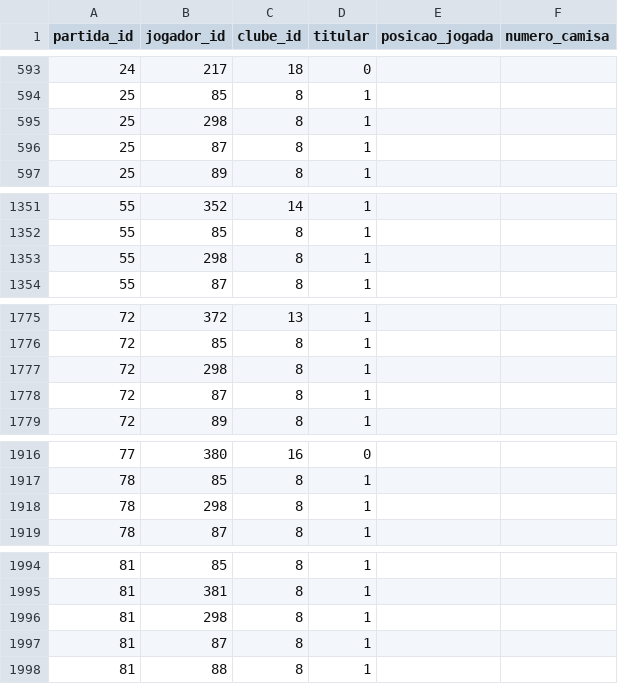
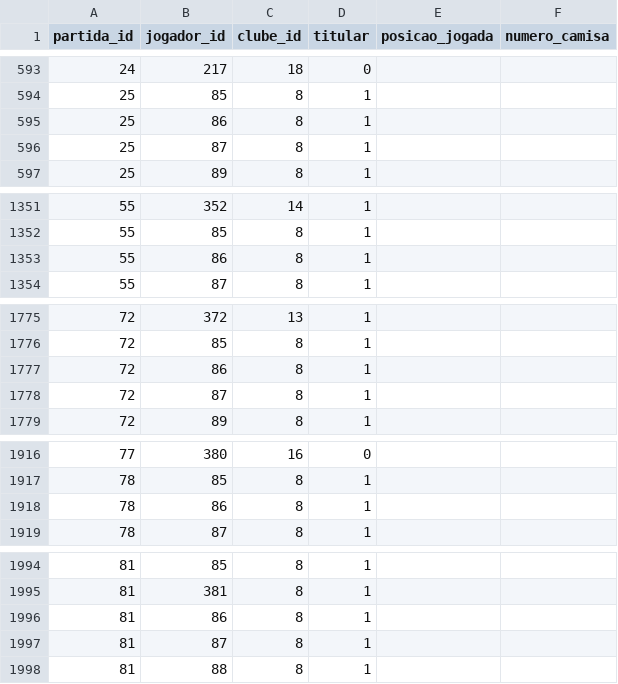
Before and after one commit to shinzatokazuya/kamusari, a CSV file: novo_bd1971_robusto/output_csvs/jogadores_em_partida.csv, drawn as a sheet; only a part is shown, gaps mark what is left out; the diff covers the shown part only.

Commit message:
Thu, Jan 8, 2026, 11:18 PM -03:00

```diff
--- a/novo_bd1971_robusto/output_csvs/jogadores_em_partida.csv
+++ b/novo_bd1971_robusto/output_csvs/jogadores_em_partida.csv
@@ -594,3 +594,3 @@ partida_id,jogador_id,clube_id,titular,posicao_jogada,numero_camisa
 25,85,8,1,,
-25,298,8,1,,
+25,86,8,1,,
 25,87,8,1,,
@@ -1352,3 +1352,3 @@ partida_id,jogador_id,clube_id,titular,posicao_jogada,numero_camisa
 55,85,8,1,,
-55,298,8,1,,
+55,86,8,1,,
 55,87,8,1,,
@@ -1776,3 +1776,3 @@ partida_id,jogador_id,clube_id,titular,posicao_jogada,numero_camisa
 72,85,8,1,,
-72,298,8,1,,
+72,86,8,1,,
 72,87,8,1,,
@@ -1917,3 +1917,3 @@ partida_id,jogador_id,clube_id,titular,posicao_jogada,numero_camisa
 78,85,8,1,,
-78,298,8,1,,
+78,86,8,1,,
 78,87,8,1,,
@@ -1995,3 +1995,3 @@ partida_id,jogador_id,clube_id,titular,posicao_jogada,numero_camisa
 81,381,8,1,,
-81,298,8,1,,
+81,86,8,1,,
 81,87,8,1,,
```
Also changed, not shown: 52 edited cells elsewhere in this file.
